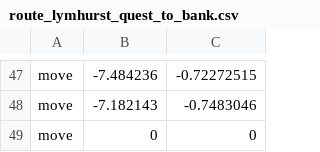
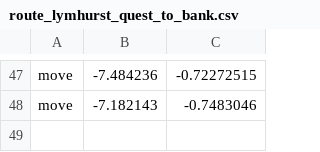
Before and after one commit to kpolicar/oryxbot, a CSV file: OryxBot.Bot/Resources/route_lymhurst_quest_to_bank.csv, drawn as a sheet; only a part is shown, gaps mark what is left out; the diff names each change by its address in the sheet, - before the commit and + after, or states it on an @@ line.

```diff
--- a/OryxBot.Bot/Resources/route_lymhurst_quest_to_bank.csv
+++ b/OryxBot.Bot/Resources/route_lymhurst_quest_to_bank.csv
-row 49: move | 0 | 0
```
Also changed, not shown: OryxBot.Bot/Resources/route_lymhurst_bank_to_quest.csv, 8 other files.
